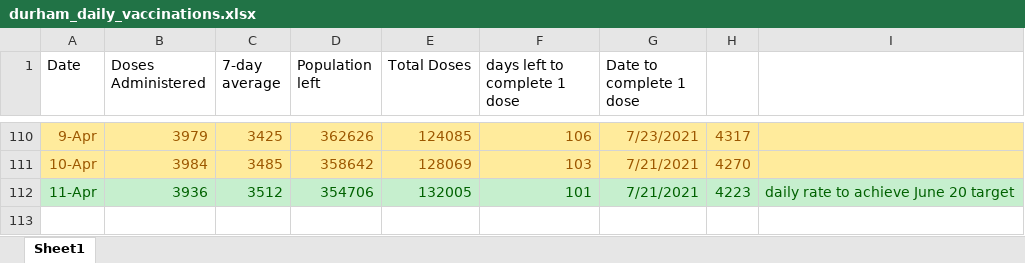
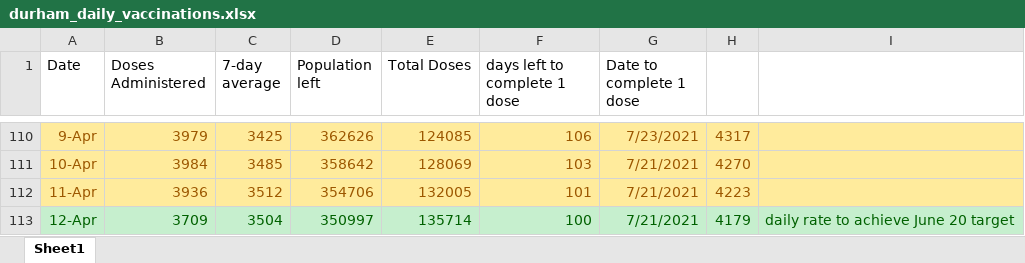
Before and after one commit to NoahCornish/durhamregionCOVID-19, an Excel workbook: durham_daily_vaccinations.xlsx, sheet Sheet1, drawn as a sheet; only a part is shown, gaps mark what is left out; values as stored, in another font and other column widths than the file's, no borders; the diff names each change by its address in the sheet, - before the commit and + after, or states it on an @@ line.

```diff
--- a/durham_daily_vaccinations.xlsx (sheet Sheet1)
+++ b/durham_daily_vaccinations.xlsx (sheet Sheet1)
-A112:I112 fill: #C6EFCE
+A112:I112 fill: #FFEB9C
-A112:H112 text colour: #006100
+A112:H112 text colour: #9C5700
-I112: daily rate to achieve June 20 target
+I112: (empty)
+row 113: 12-Apr | 3709 | 3504 | 350997 | 135714 | 100 | 7/21/2021 | 4179 | daily rate to achieve June 20 target
```
Also changed, not shown: durham_daily_cases.xlsx, 1 other file.
